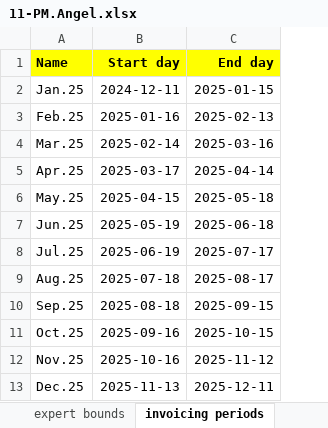
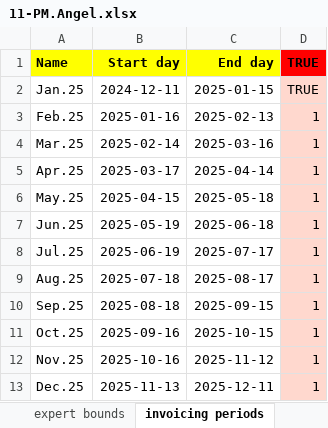
Before and after one commit to romz-pl/yumbo, an Excel workbook: ampl-data-input-excel/11-PM.Angel/11-PM.Angel.xlsx, sheet invoicing periods, drawn as a sheet; values as stored, in another font and other column widths than the file's, no borders; the diff names each change by its address in the sheet, - before the commit and + after, or states it on an @@ line.

Commit message:
Extend check for invoicing period interval

```diff
--- a/ampl-data-input-excel/11-PM.Angel/11-PM.Angel.xlsx (sheet invoicing periods)
+++ b/ampl-data-input-excel/11-PM.Angel/11-PM.Angel.xlsx (sheet invoicing periods)
+column D (TRUE), rows 2-13: TRUE | 1 | 1 | 1 | 1 | 1 | 1 | 1 | 1 | 1 | 1 | 1
```
Also changed, not shown: ampl-data-input-excel/09-experts16-tastks106/09-experts16-tastks106.xlsx, ampl-data-input-excel/10-PM.Daniel/10-PM.Daniel.xlsx, 4 other files.
